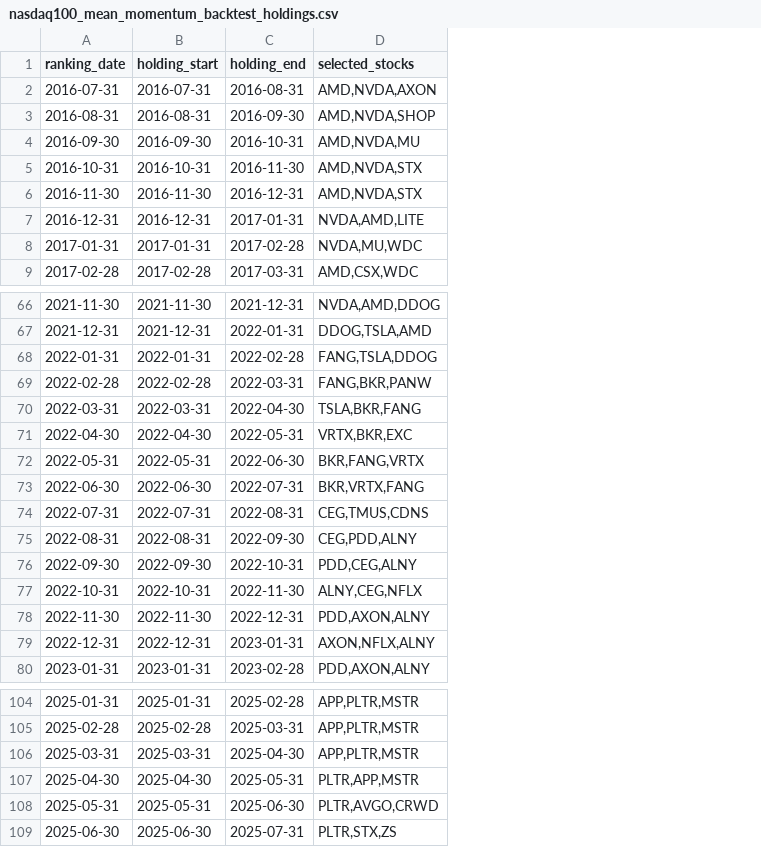
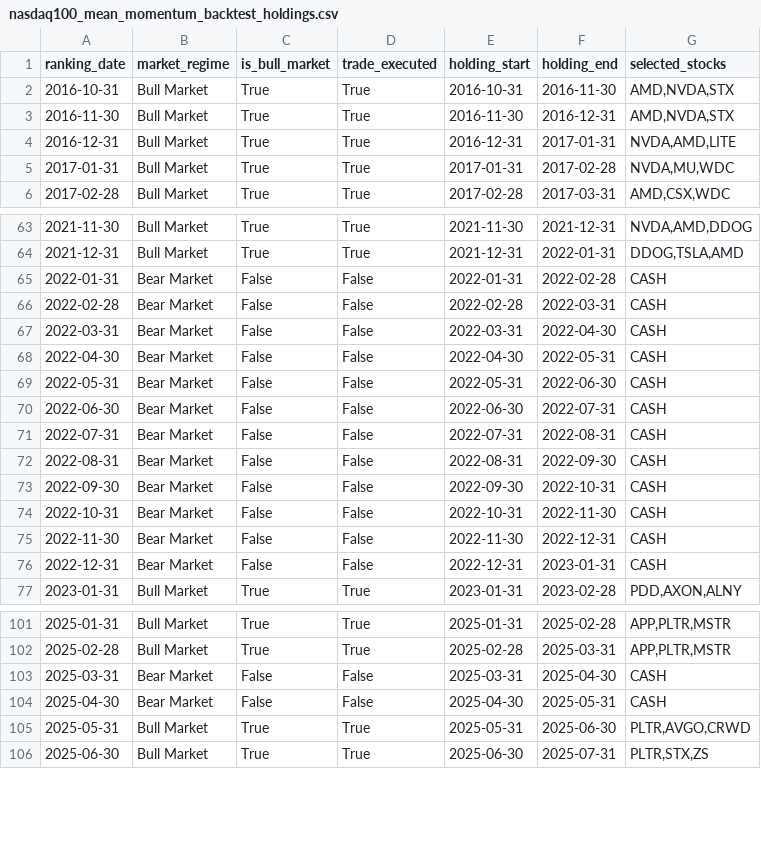
Before and after one commit to James1424/nasdaq100-ranking, a CSV file: nasdaq100_mean_momentum_backtest_holdings.csv, drawn as a sheet; only a part is shown, gaps mark what is left out; removed rows and columns are numbered as before the commit, all else as after; the diff covers the shown part only; the diff names each change by its address in the sheet, - before the commit and + after, or states it on an @@ line.

```diff
--- a/nasdaq100_mean_momentum_backtest_holdings.csv
+++ b/nasdaq100_mean_momentum_backtest_holdings.csv
+column B (market_regime), rows 2-6: all Bull Market; rows 63-77: Bull Market | Bull Market | Bear Market | Bear Market | Bear Market | Bear Market | Bear Market | Bear Market | Bear Market | Bear Market | Bear Market | Bear Market | Bear Market | Bear Market | Bull Market; rows 101-106: Bull Market | Bull Market | Bear Market | Bear Market | Bull Market | Bull Market
+column C (is_bull_market), rows 2-6: all True; rows 63-77: True | True | False | False | False | False | False | False | False | False | False | False | False | False | True; rows 101-106: True | True | False | False | True | True
+column D (trade_executed), rows 2-6: all True; rows 63-77: True | True | False | False | False | False | False | False | False | False | False | False | False | False | True; rows 101-106: True | True | False | False | True | True
-row 2: 2016-07-31 | 2016-07-31 | 2016-08-31 | AMD,NVDA,AXON
-row 3: 2016-08-31 | 2016-08-31 | 2016-09-30 | AMD,NVDA,SHOP
-row 4: 2016-09-30 | 2016-09-30 | 2016-10-31 | AMD,NVDA,MU
-G65 (selected_stocks): FANG,TSLA,DDOG
+G65 (selected_stocks): CASH
-G66 (selected_stocks): FANG,BKR,PANW
+G66 (selected_stocks): CASH
-G67 (selected_stocks): TSLA,BKR,FANG
+G67 (selected_stocks): CASH
-G68 (selected_stocks): VRTX,BKR,EXC
+G68 (selected_stocks): CASH
-G69 (selected_stocks): BKR,FANG,VRTX
+G69 (selected_stocks): CASH
-G70 (selected_stocks): BKR,VRTX,FANG
+G70 (selected_stocks): CASH
-G71 (selected_stocks): CEG,TMUS,CDNS
+G71 (selected_stocks): CASH
-G72 (selected_stocks): CEG,PDD,ALNY
+G72 (selected_stocks): CASH
-G73 (selected_stocks): PDD,CEG,ALNY
+G73 (selected_stocks): CASH
-G74 (selected_stocks): ALNY,CEG,NFLX
+G74 (selected_stocks): CASH
-G75 (selected_stocks): PDD,AXON,ALNY
+G75 (selected_stocks): CASH
-G76 (selected_stocks): AXON,NFLX,ALNY
+G76 (selected_stocks): CASH
-G103 (selected_stocks): APP,PLTR,MSTR
+G103 (selected_stocks): CASH
-G104 (selected_stocks): PLTR,APP,MSTR
+G104 (selected_stocks): CASH
```
Also changed, not shown: 7 edited cells elsewhere in this file, nasdaq100_mean_momentum_backtest_returns.csv, nasdaq100_mean_momentum_backtest_summary.csv, 2 other files.
